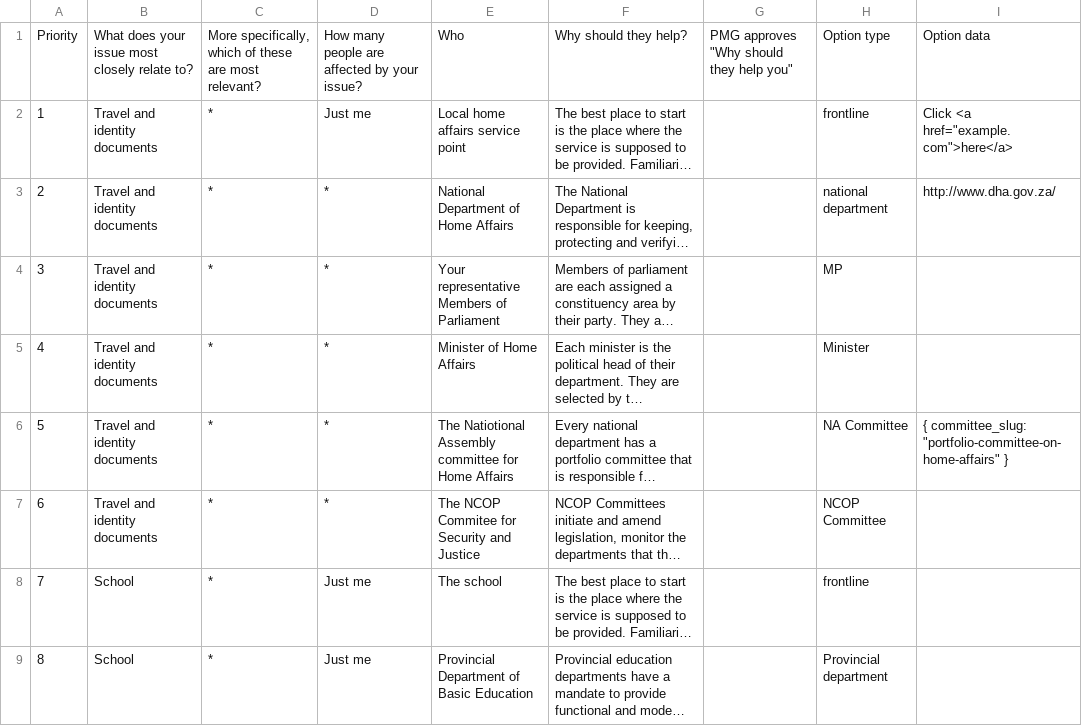
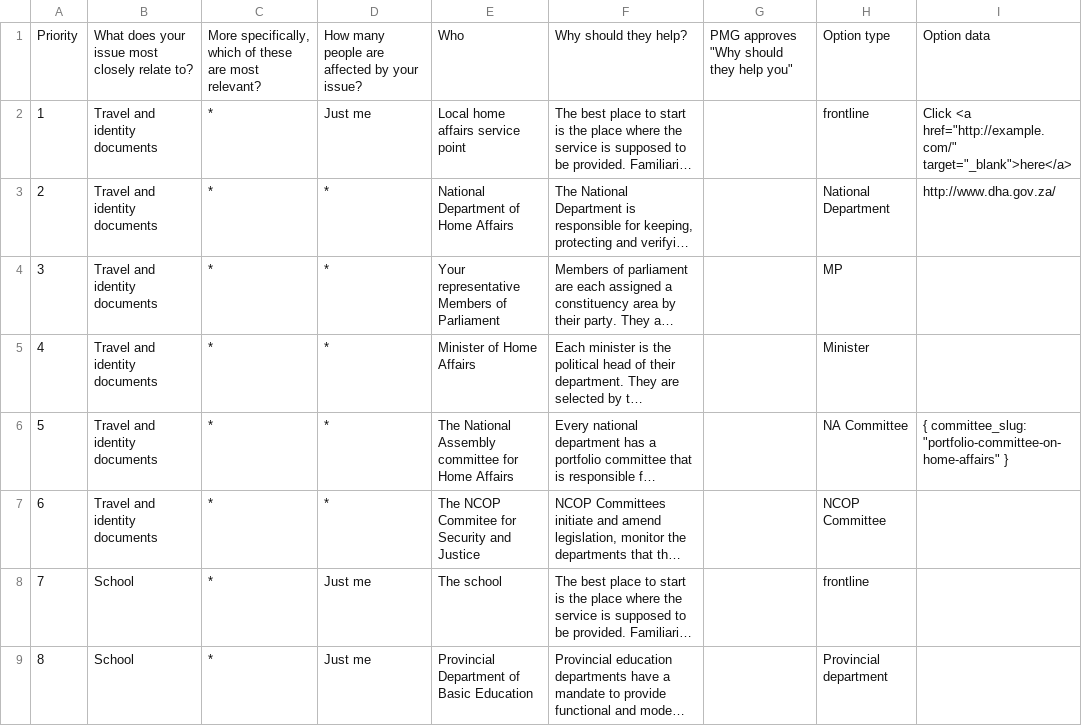
Before and after one commit to OpenUpSA/issues-and-options, a CSV file: data/PA issues and options spreadsheet prototype - data.csv, drawn as a sheet; only a part is shown; long unchanged cells end in …; the diff covers the shown part only; the diff names each change by its address in the sheet, - before the commit and + after, or states it on an @@ line.

```diff
--- a/data/PA issues and options spreadsheet prototype - data.csv
+++ b/data/PA issues and options spreadsheet prototype - data.csv
-I2: Click <a href="example.com">here</a>
+I2: Click <a href="http://example.com/" target="_blank">here</a>
-H3: national department
+H3: National Department
-E6: The Natiotional Assembly committee…
+E6: The National Assembly committee…
```
Also changed, not shown: 10 edited cells elsewhere in this file, 5 other files.
